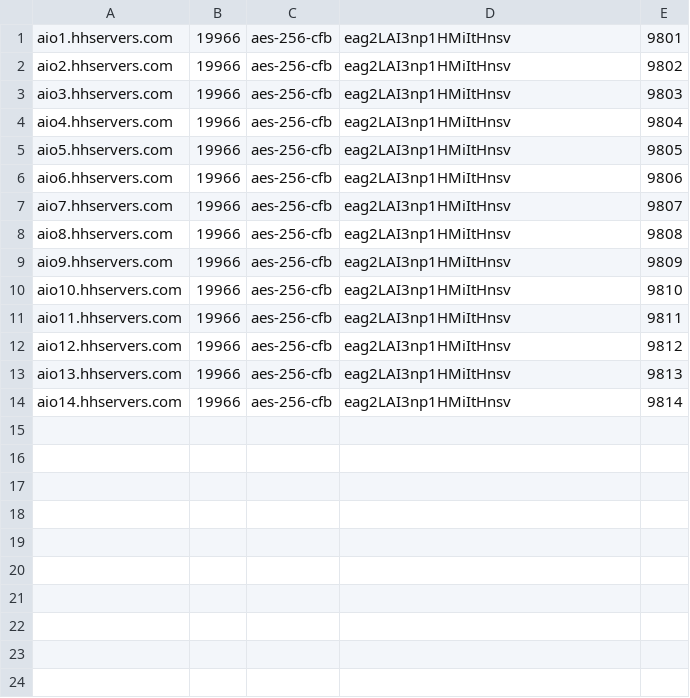
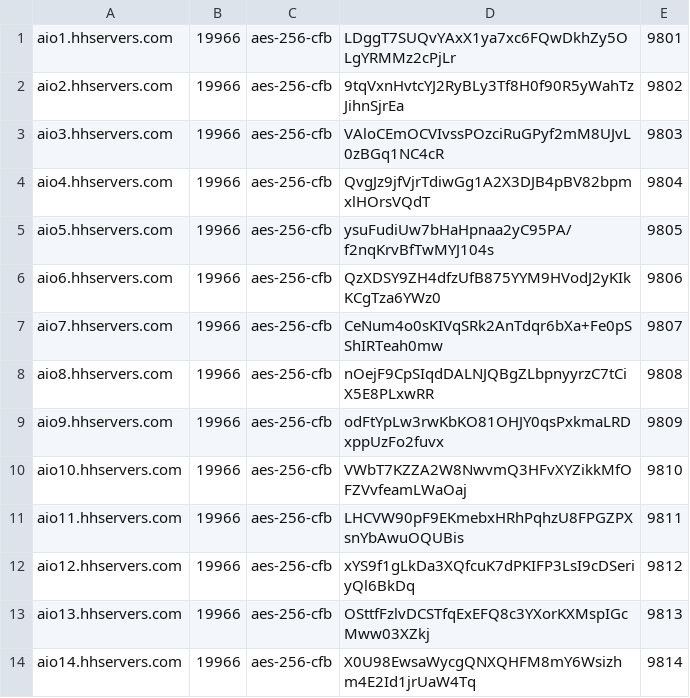
Before and after one commit to moonfruit/macOSenv, a CSV file: etc/shadowsocks/shadowsocks.csv, drawn as a sheet.

```diff
--- a/etc/shadowsocks/shadowsocks.csv
+++ b/etc/shadowsocks/shadowsocks.csv
@@ -1,14 +1,14 @@
-aio1.hhservers.com,19966,aes-256-cfb,eag2LAI3np1HMiItHnsv,9801
-aio2.hhservers.com,19966,aes-256-cfb,eag2LAI3np1HMiItHnsv,9802
-aio3.hhservers.com,19966,aes-256-cfb,eag2LAI3np1HMiItHnsv,9803
-aio4.hhservers.com,19966,aes-256-cfb,eag2LAI3np1HMiItHnsv,9804
-aio5.hhservers.com,19966,aes-256-cfb,eag2LAI3np1HMiItHnsv,9805
-aio6.hhservers.com,19966,aes-256-cfb,eag2LAI3np1HMiItHnsv,9806
-aio7.hhservers.com,19966,aes-256-cfb,eag2LAI3np1HMiItHnsv,9807
-aio8.hhservers.com,19966,aes-256-cfb,eag2LAI3np1HMiItHnsv,9808
-aio9.hhservers.com,19966,aes-256-cfb,eag2LAI3np1HMiItHnsv,9809
-aio10.hhservers.com,19966,aes-256-cfb,eag2LAI3np1HMiItHnsv,9810
-aio11.hhservers.com,19966,aes-256-cfb,eag2LAI3np1HMiItHnsv,9811
-aio12.hhservers.com,19966,aes-256-cfb,eag2LAI3np1HMiItHnsv,9812
-aio13.hhservers.com,19966,aes-256-cfb,eag2LAI3np1HMiItHnsv,9813
-aio14.hhservers.com,19966,aes-256-cfb,eag2LAI3np1HMiItHnsv,9814
+aio1.hhservers.com,19966,aes-256-cfb,LDggT7SUQvYAxX1ya7xc6FQwDkhZy5OLgYRMMz2cPjLr,9801
+aio2.hhservers.com,19966,aes-256-cfb,9tqVxnHvtcYJ2RyBLy3Tf8H0f90R5yWahTzJihnSjrEa,9802
+aio3.hhservers.com,19966,aes-256-cfb,VAloCEmOCVIvssPOzciRuGPyf2mM8UJvL0zBGq1NC4cR,9803
+aio4.hhservers.com,19966,aes-256-cfb,QvgJz9jfVjrTdiwGg1A2X3DJB4pBV82bpmxlHOrsVQdT,9804
+aio5.hhservers.com,19966,aes-256-cfb,ysuFudiUw7bHaHpnaa2yC95PA/f2nqKrvBfTwMYJ104s,9805
+aio6.hhservers.com,19966,aes-256-cfb,QzXDSY9ZH4dfzUfB875YYM9HVodJ2yKIkKCgTza6YWz0,9806
+aio7.hhservers.com,19966,aes-256-cfb,CeNum4o0sKIVqSRk2AnTdqr6bXa+Fe0pSShIRTeah0mw,9807
+aio8.hhservers.com,19966,aes-256-cfb,nOejF9CpSIqdDALNJQBgZLbpnyyrzC7tCiX5E8PLxwRR,9808
+aio9.hhservers.com,19966,aes-256-cfb,odFtYpLw3rwKbKO81OHJY0qsPxkmaLRDxppUzFo2fuvx,9809
+aio10.hhservers.com,19966,aes-256-cfb,VWbT7KZZA2W8NwvmQ3HFvXYZikkMfOFZVvfeamLWaOaj,9810
+aio11.hhservers.com,19966,aes-256-cfb,LHCVW90pF9EKmebxHRhPqhzU8FPGZPXsnYbAwuOQUBis,9811
+aio12.hhservers.com,19966,aes-256-cfb,xYS9f1gLkDa3XQfcuK7dPKIFP3LsI9cDSeriyQl6BkDq,9812
+aio13.hhservers.com,19966,aes-256-cfb,OSttfFzlvDCSTfqExEFQ8c3YXorKXMspIGcMww03XZkj,9813
+aio14.hhservers.com,19966,aes-256-cfb,X0U98EwsaWycgQNXQHFM8mY6Wsizhm4E2Id1jrUaW4Tq,9814
```
Also changed, not shown: 8 other files.
